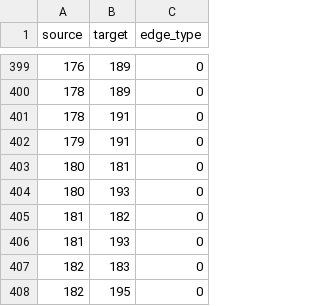
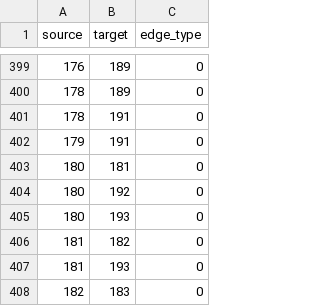
Before and after one commit to DGaffney/scotland_yard, a CSV file: data/edgelist.csv, drawn as a sheet; only a part is shown, gaps mark what is left out; the shorter side is filled out with more unchanged rows.

```diff
--- a/data/edgelist.csv
+++ b/data/edgelist.csv
@@ -403,2 +403,3 @@ source,target,edge_type
 180,181,0
+180,192,0
 180,193,0
```
Also changed, not shown: 5 other files.
